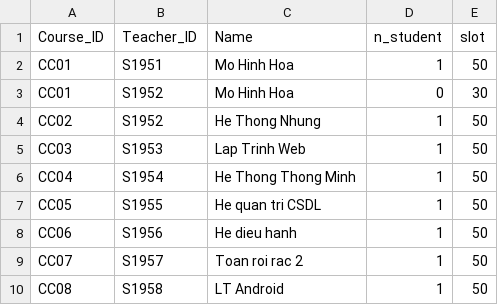
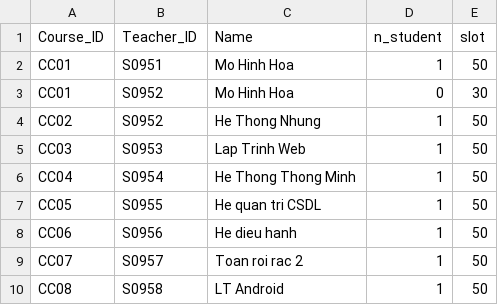
Before and after one commit to CocVu/ktlt, a CSV file: data/course.csv, drawn as a sheet.

Commit message:
update wrong id teacher

```diff
--- a/data/course.csv
+++ b/data/course.csv
@@ -1,10 +1,10 @@
 Course_ID,Teacher_ID,Name,n_student,slot
-CC01,S1951,Mo Hinh Hoa,1,50
-CC01,S1952,Mo Hinh Hoa,0,30
-CC02,S1952,He Thong Nhung,1,50
-CC03,S1953,Lap Trinh Web,1,50
-CC04,S1954,He Thong Thong Minh,1,50
-CC05,S1955,He quan tri CSDL,1,50
-CC06,S1956,He dieu hanh,1,50
-CC07,S1957,Toan roi rac 2,1,50
-CC08,S1958,LT Android,1,50
+CC01,S0951,Mo Hinh Hoa,1,50
+CC01,S0952,Mo Hinh Hoa,0,30
+CC02,S0952,He Thong Nhung,1,50
+CC03,S0953,Lap Trinh Web,1,50
+CC04,S0954,He Thong Thong Minh,1,50
+CC05,S0955,He quan tri CSDL,1,50
+CC06,S0956,He dieu hanh,1,50
+CC07,S0957,Toan roi rac 2,1,50
+CC08,S0958,LT Android,1,50
```
Also changed, not shown: data/object.csv.
